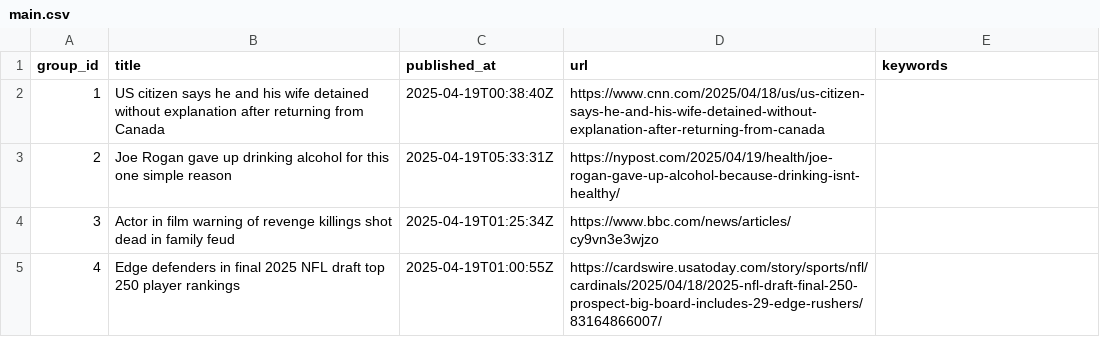
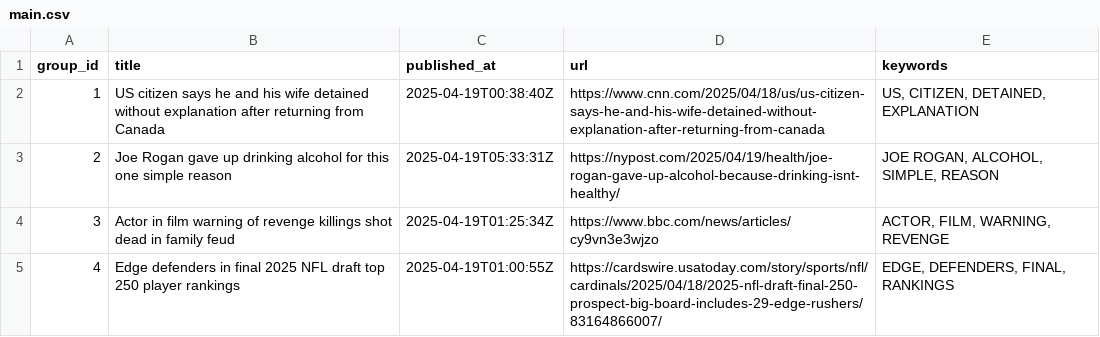
Before and after one commit to lileungws/whatsnews01, a CSV file: web/data/main.csv, drawn as a sheet.

Commit message:
Update keywords main.csv

```diff
--- a/web/data/main.csv
+++ b/web/data/main.csv
@@ -1,5 +1,5 @@
 group_id,title,published_at,url,keywords
-1,US citizen says he and his wife detained without explanation after returning from Canada,2025-04-19T00:38:40Z,https://www.cnn.com/2025/04/18/us/us-citizen-says-he-and-his-wife-detained-without-explanation-after-returning-from-canada,
-2,Joe Rogan gave up drinking alcohol for this one simple reason,2025-04-19T05:33:31Z,https://nypost.com/2025/04/19/health/joe-rogan-gave-up-alcohol-because-drinking-isnt-healthy/,
-3,Actor in film warning of revenge killings shot dead in family feud,2025-04-19T01:25:34Z,https://www.bbc.com/news/articles/cy9vn3e3wjzo,
-4,Edge defenders in final 2025 NFL draft top 250 player rankings,2025-04-19T01:00:55Z,https://cardswire.usatoday.com/story/sports/nfl/cardinals/2025/04/18/2025-nfl-draft-final-250-prospect-big-board-includes-29-edge-rushers/83164866007/,
+1,US citizen says he and his wife detained without explanation after returning from Canada,2025-04-19T00:38:40Z,https://www.cnn.com/2025/04/18/us/us-citizen-says-he-and-his-wife-detained-without-explanation-after-returning-from-canada,"US, CITIZEN, DETAINED, EXPLANATION"
+2,Joe Rogan gave up drinking alcohol for this one simple reason,2025-04-19T05:33:31Z,https://nypost.com/2025/04/19/health/joe-rogan-gave-up-alcohol-because-drinking-isnt-healthy/,"JOE ROGAN, ALCOHOL, SIMPLE, REASON"
+3,Actor in film warning of revenge killings shot dead in family feud,2025-04-19T01:25:34Z,https://www.bbc.com/news/articles/cy9vn3e3wjzo,"ACTOR, FILM, WARNING, REVENGE"
+4,Edge defenders in final 2025 NFL draft top 250 player rankings,2025-04-19T01:00:55Z,https://cardswire.usatoday.com/story/sports/nfl/cardinals/2025/04/18/2025-nfl-draft-final-250-prospect-big-board-includes-29-edge-rushers/83164866007/,"EDGE, DEFENDERS, FINAL, RANKINGS"
```
Also changed, not shown: history/history.csv.
